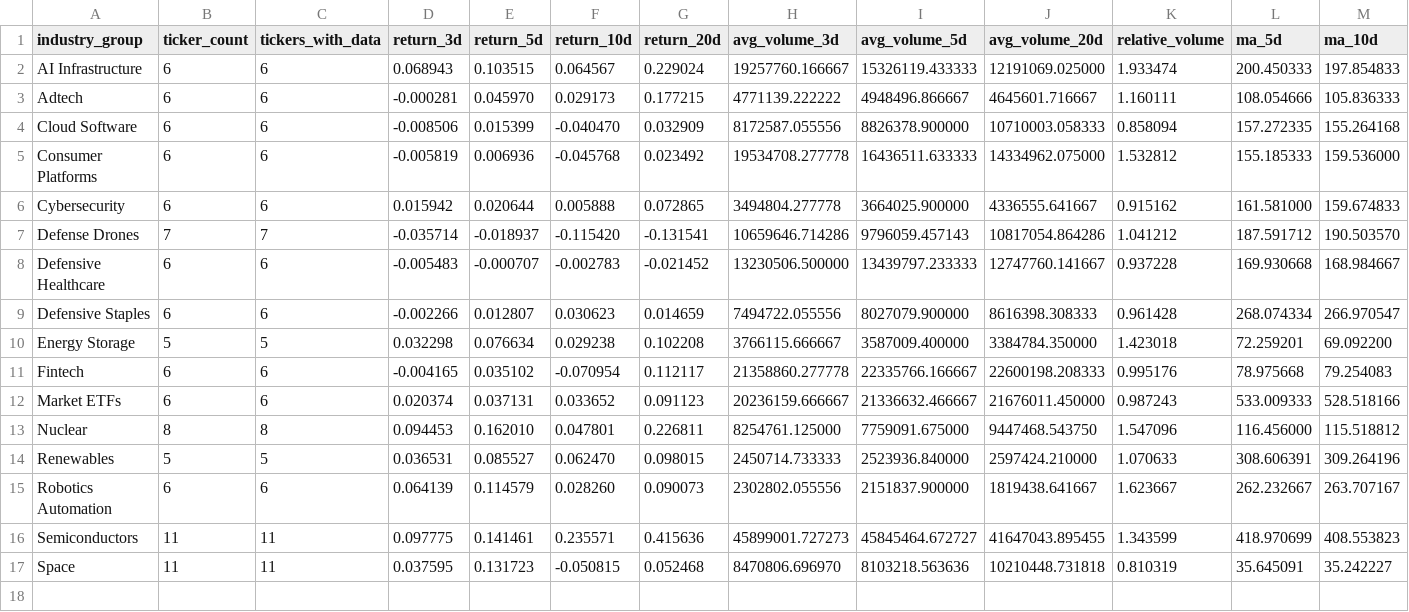
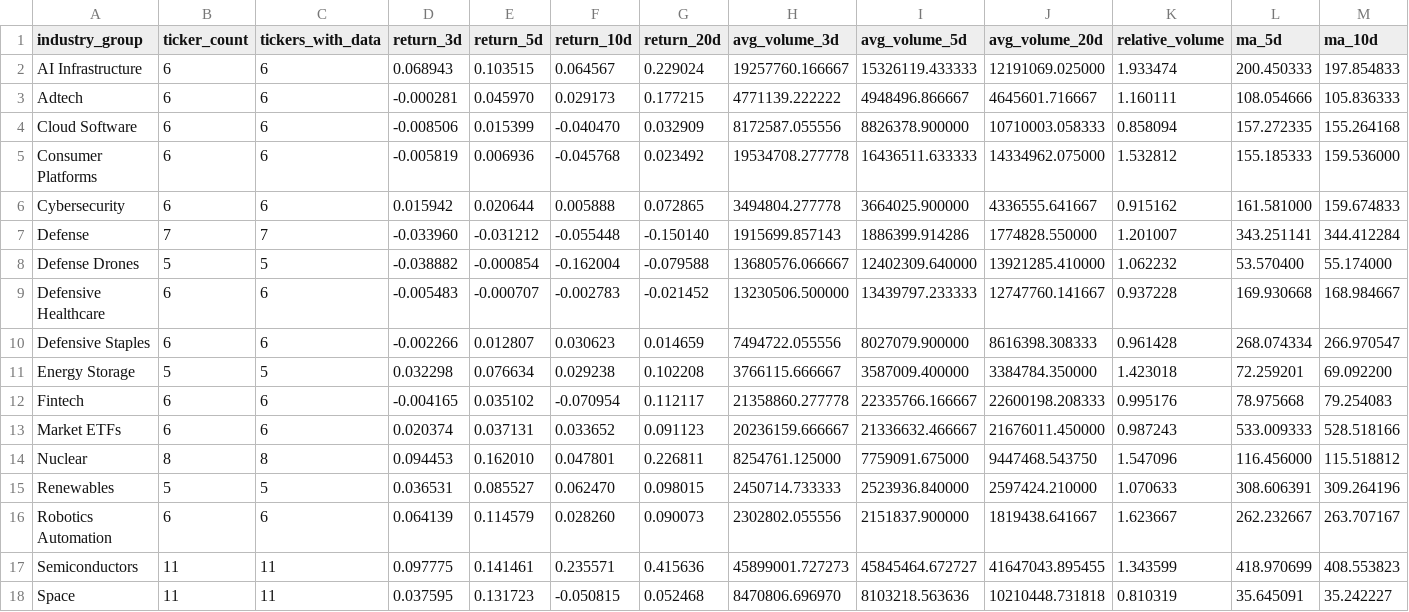
Before and after one commit to Dokal5/market-regime-monitor, a CSV file: outputs/history/2026-05-06/industry_momentum.csv, drawn as a sheet; only a part is shown; addresses are those after the commit; rows hold the shown columns only; the diff covers the shown part only; the diff names each change by its address in the sheet, - before the commit and + after, or states it on an @@ line.

```diff
--- a/outputs/history/2026-05-06/industry_momentum.csv
+++ b/outputs/history/2026-05-06/industry_momentum.csv
+row 7: Defense | 7 | 7 | -0.033960 | -0.031212 | -0.055448 | -0.150140 | 1915699.857143 | 1886399.914286 | 1774828.550000 | 1.201007 | 343.251141 | 344.412284
-B8 (ticker_count): 7
+B8 (ticker_count): 5
-C8 (tickers_with_data): 7
+C8 (tickers_with_data): 5
-D8 (return_3d): -0.035714
+D8 (return_3d): -0.038882
-E8 (return_5d): -0.018937
+E8 (return_5d): -0.000854
-F8 (return_10d): -0.115420
+F8 (return_10d): -0.162004
-G8 (return_20d): -0.131541
+G8 (return_20d): -0.079588
-H8 (avg_volume_3d): 10659646.714286
+H8 (avg_volume_3d): 13680576.066667
-I8 (avg_volume_5d): 9796059.457143
+I8 (avg_volume_5d): 12402309.640000
-J8 (avg_volume_20d): 10817054.864286
+J8 (avg_volume_20d): 13921285.410000
-K8 (relative_volume): 1.041212
+K8 (relative_volume): 1.062232
-L8 (ma_5d): 187.591712
+L8 (ma_5d): 53.570400
-M8 (ma_10d): 190.503570
+M8 (ma_10d): 55.174000
```
Also changed, not shown: 3 edited cells elsewhere in this file, outputs/history/2026-05-06/ticker_momentum.csv, outputs/history/industry_rotation_history.csv, 4 other files.
